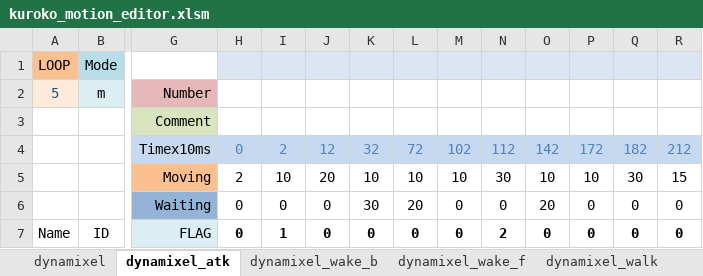
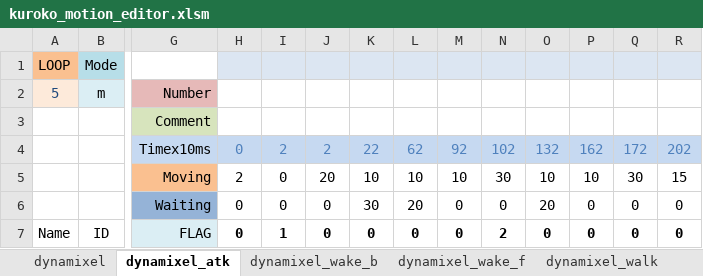
Before and after one commit to nyxrobotics/kuroko_excell, an Excel workbook: kuroko_motion_editor.xlsm, sheet dynamixel_atk, drawn as a sheet; only a part is shown, gaps mark what is left out; values as stored, in another font and other column widths than the file's, no borders; charts and pictures not drawn; removed rows and columns are numbered as before the commit, all else as after; rows hold the shown columns only; the diff names each change by its address in the sheet, - before the commit and + after, or states it on an @@ line.

```diff
--- a/kuroko_motion_editor.xlsm (sheet dynamixel_atk)
+++ b/kuroko_motion_editor.xlsm (sheet dynamixel_atk)
-row 4:  |  | Timex10ms | 0 | 2 | 12 | 32 | 72 | 102 | 112 | 142 | 172 | 182 | 212
+row 4:  |  | Timex10ms | 0 | 2 | 2 | 22 | 62 | 92 | 102 | 132 | 162 | 172 | 202
-I5: 10
+I5: 0
```
Also changed, not shown: sheet dynamixel_wake_b, sheet dynamixel_wake_f, sheet dynamixel, formulas that keep their value, charts or pictures, 7 other files.
